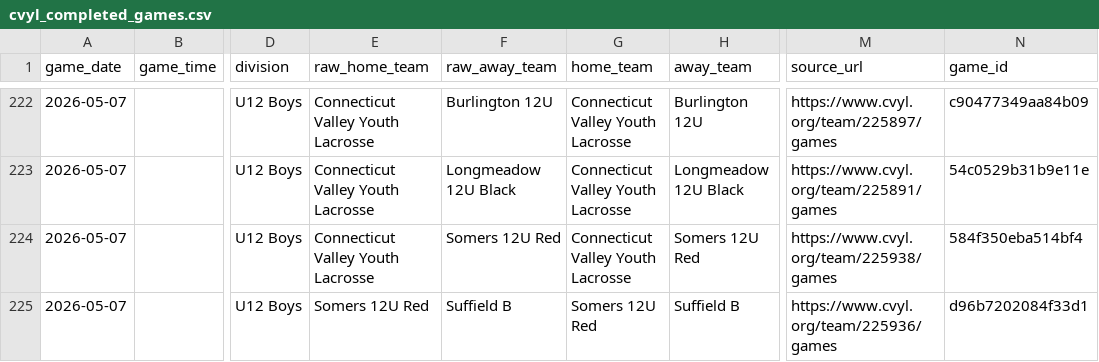
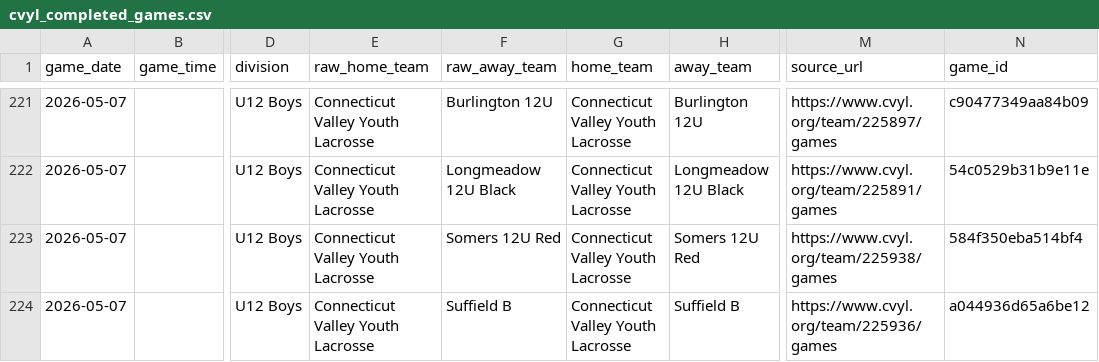
Before and after one commit to Benjaminrussell7/cvyl-prediction-dashboard, a CSV file: data/processed/cvyl_completed_games.csv, drawn as a sheet; only a part is shown, gaps mark what is left out; addresses are those after the commit; the diff covers the shown part only; the diff names each change by its address in the sheet, - before the commit and + after, or states it on an @@ line.

```diff
--- a/data/processed/cvyl_completed_games.csv
+++ b/data/processed/cvyl_completed_games.csv
-E224 (raw_home_team): Somers 12U Red
+E224 (raw_home_team): Connecticut Valley Youth Lacrosse
-G224 (home_team): Somers 12U Red
+G224 (home_team): Connecticut Valley Youth Lacrosse
-N224 (game_id): d96b7202084f33d1
+N224 (game_id): a044936d65a6be12
```
Also changed, not shown: 4 added rows, 5 removed rows and 15 edited cells elsewhere in this file, data/processed/cvyl_backtest.csv, data/processed/cvyl_games.csv, 18 other files.
